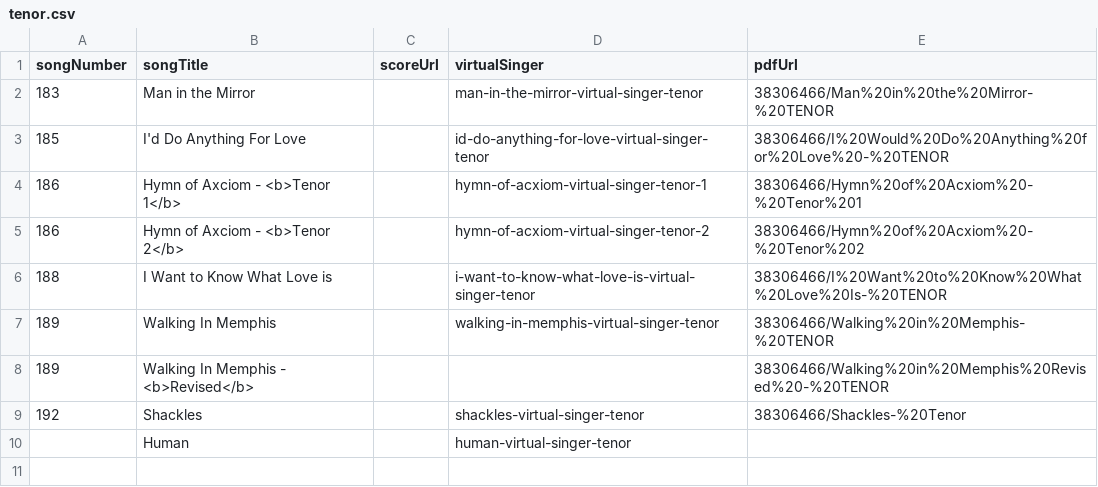
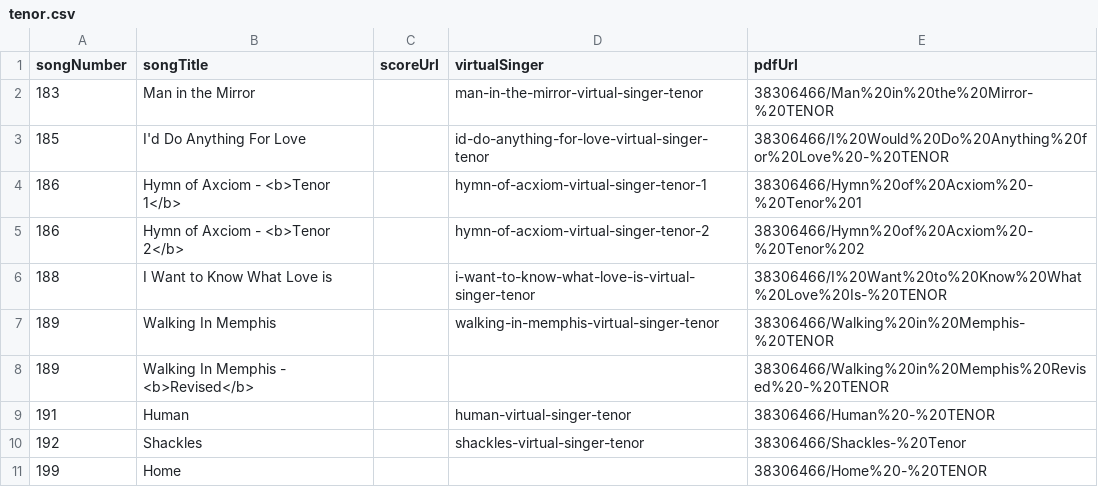
Before and after one commit to newchoir/newchoir.github.io, a CSV file: training/tenor.csv, drawn as a sheet.

Commit message:
Update tenor.csv

```diff
--- a/training/tenor.csv
+++ b/training/tenor.csv
@@ -8,3 +8,4 @@
 189,Walking In Memphis - <b>Revised</b>,,,38306466/Walking%20in%20Memphis%20Revised%20-%20TENOR
+191,Human,,human-virtual-singer-tenor,38306466/Human%20-%20TENOR
 192,Shackles,,shackles-virtual-singer-tenor,38306466/Shackles-%20Tenor
-,Human,,human-virtual-singer-tenor,
+199,Home,,,38306466/Home%20-%20TENOR
```
